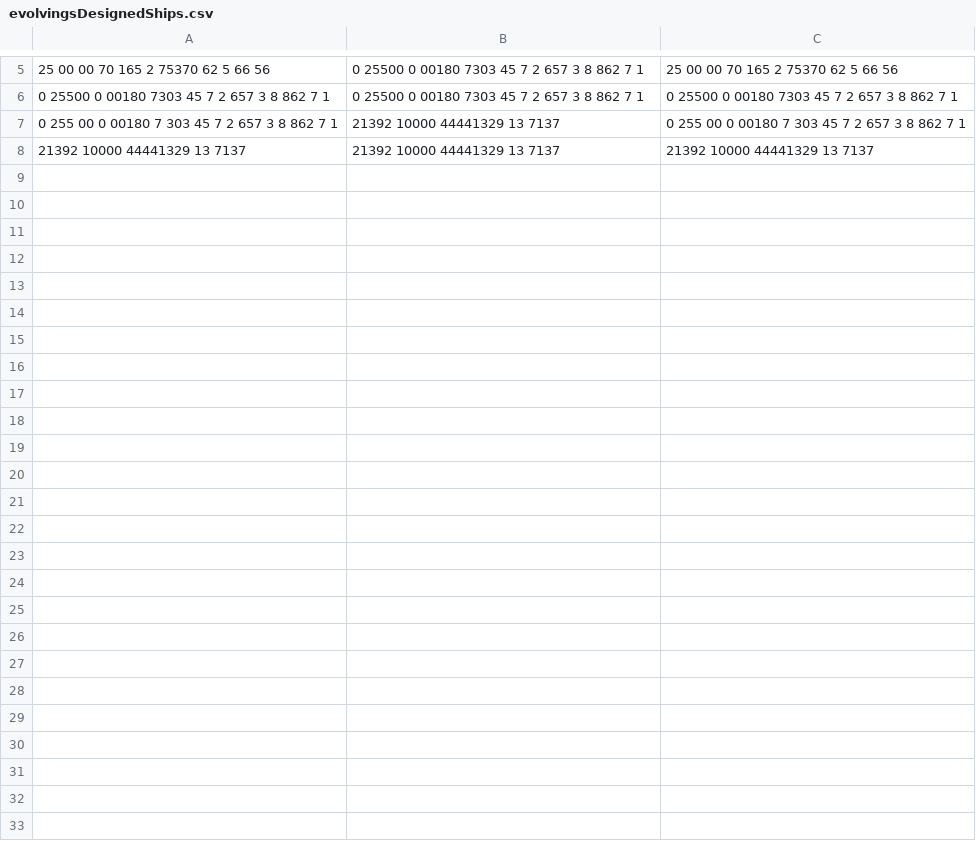
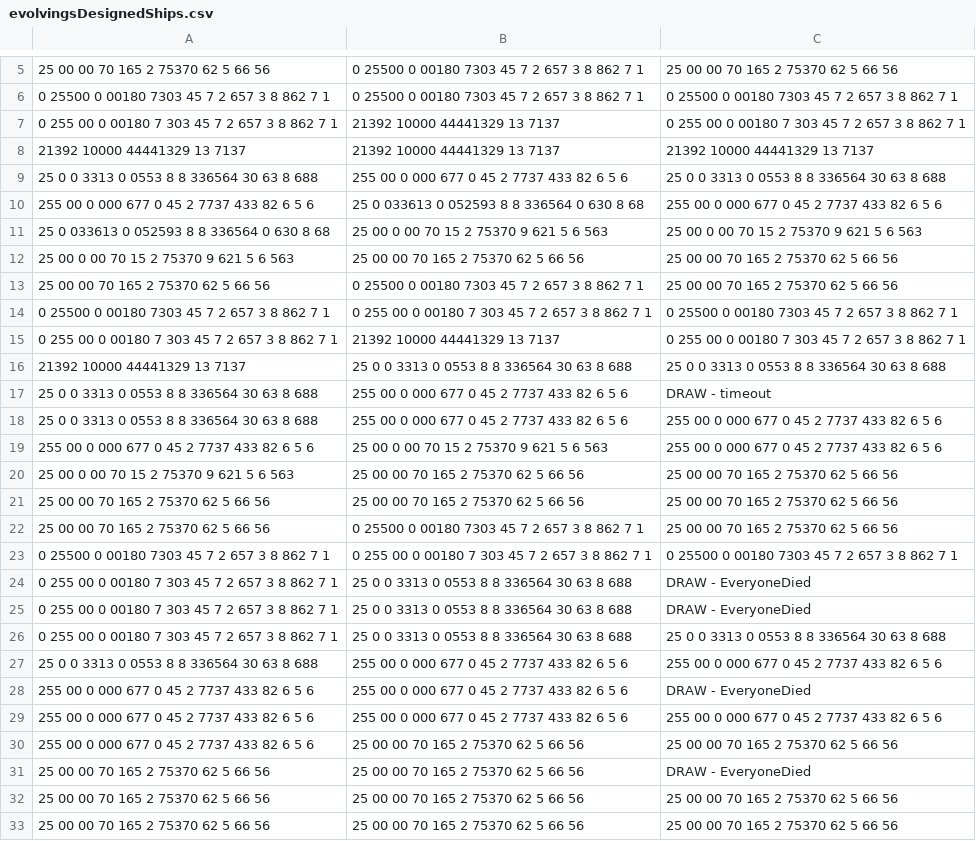
Before and after one commit to kiml42/SpaceCombatSimulation, a CSV file: tmp/evolvingShips/evolvingsDesignedShips.csv, drawn as a sheet; only a part is shown, gaps mark what is left out; the diff names each change by its address in the sheet, - before the commit and + after, or states it on an @@ line.

Commit message:
Testing designed ship

```diff
--- a/tmp/evolvingShips/evolvingsDesignedShips.csv
+++ b/tmp/evolvingShips/evolvingsDesignedShips.csv
+row 9: 25 0 0 3313 0 0553 8 8 336564 30 63 8 688 | 255 00 0 000 677 0 45 2 7737 433 82 6 5 6 | 25 0 0 3313 0 0553 8 8 336564 30 63 8 688
+row 10: 255 00 0 000 677 0 45 2 7737 433 82 6 5 6 | 25 0 033613 0 052593 8 8 336564 0 630 8 68 | 255 00 0 000 677 0 45 2 7737 433 82 6 5 6
+row 11: 25 0 033613 0 052593 8 8 336564 0 630 8 68 | 25 00 0 00 70 15 2 75370 9 621 5 6 563 | 25 00 0 00 70 15 2 75370 9 621 5 6 563
+row 12: 25 00 0 00 70 15 2 75370 9 621 5 6 563 | 25 00 00 70 165 2 75370 62 5 66 56 | 25 00 00 70 165 2 75370 62 5 66 56
+row 13: 25 00 00 70 165 2 75370 62 5 66 56 | 0 25500 0 00180 7303 45 7 2 657 3 8 862 7 1 | 25 00 00 70 165 2 75370 62 5 66 56
+row 14: 0 25500 0 00180 7303 45 7 2 657 3 8 862 7 1 | 0 255 00 0 00180 7 303 45 7 2 657 3 8 862 7 1 | 0 25500 0 00180 7303 45 7 2 657 3 8 862 7 1
+row 15: 0 255 00 0 00180 7 303 45 7 2 657 3 8 862 7 1 | 21392 10000 44441329 13 7137 | 0 255 00 0 00180 7 303 45 7 2 657 3 8 862 7 1
+row 16: 21392 10000 44441329 13 7137 | 25 0 0 3313 0 0553 8 8 336564 30 63 8 688 | 25 0 0 3313 0 0553 8 8 336564 30 63 8 688
+row 17: 25 0 0 3313 0 0553 8 8 336564 30 63 8 688 | 255 00 0 000 677 0 45 2 7737 433 82 6 5 6 | DRAW - timeout
+row 18: 25 0 0 3313 0 0553 8 8 336564 30 63 8 688 | 255 00 0 000 677 0 45 2 7737 433 82 6 5 6 | 255 00 0 000 677 0 45 2 7737 433 82 6 5 6
+row 19: 255 00 0 000 677 0 45 2 7737 433 82 6 5 6 | 25 00 0 00 70 15 2 75370 9 621 5 6 563 | 255 00 0 000 677 0 45 2 7737 433 82 6 5 6
+row 20: 25 00 0 00 70 15 2 75370 9 621 5 6 563 | 25 00 00 70 165 2 75370 62 5 66 56 | 25 00 00 70 165 2 75370 62 5 66 56
+row 21: 25 00 00 70 165 2 75370 62 5 66 56 | 25 00 00 70 165 2 75370 62 5 66 56 | 25 00 00 70 165 2 75370 62 5 66 56
+row 22: 25 00 00 70 165 2 75370 62 5 66 56 | 0 25500 0 00180 7303 45 7 2 657 3 8 862 7 1 | 25 00 00 70 165 2 75370 62 5 66 56
+row 23: 0 25500 0 00180 7303 45 7 2 657 3 8 862 7 1 | 0 255 00 0 00180 7 303 45 7 2 657 3 8 862 7 1 | 0 25500 0 00180 7303 45 7 2 657 3 8 862 7 1
+row 24: 0 255 00 0 00180 7 303 45 7 2 657 3 8 862 7 1 | 25 0 0 3313 0 0553 8 8 336564 30 63 8 688 | DRAW - EveryoneDied
+row 25: 0 255 00 0 00180 7 303 45 7 2 657 3 8 862 7 1 | 25 0 0 3313 0 0553 8 8 336564 30 63 8 688 | DRAW - EveryoneDied
+row 26: 0 255 00 0 00180 7 303 45 7 2 657 3 8 862 7 1 | 25 0 0 3313 0 0553 8 8 336564 30 63 8 688 | 25 0 0 3313 0 0553 8 8 336564 30 63 8 688
+row 27: 25 0 0 3313 0 0553 8 8 336564 30 63 8 688 | 255 00 0 000 677 0 45 2 7737 433 82 6 5 6 | 255 00 0 000 677 0 45 2 7737 433 82 6 5 6
+row 28: 255 00 0 000 677 0 45 2 7737 433 82 6 5 6 | 255 00 0 000 677 0 45 2 7737 433 82 6 5 6 | DRAW - EveryoneDied
+row 29: 255 00 0 000 677 0 45 2 7737 433 82 6 5 6 | 255 00 0 000 677 0 45 2 7737 433 82 6 5 6 | 255 00 0 000 677 0 45 2 7737 433 82 6 5 6
+row 30: 255 00 0 000 677 0 45 2 7737 433 82 6 5 6 | 25 00 00 70 165 2 75370 62 5 66 56 | 25 00 00 70 165 2 75370 62 5 66 56
+row 31: 25 00 00 70 165 2 75370 62 5 66 56 | 25 00 00 70 165 2 75370 62 5 66 56 | DRAW - EveryoneDied
+row 32: 25 00 00 70 165 2 75370 62 5 66 56 | 25 00 00 70 165 2 75370 62 5 66 56 | 25 00 00 70 165 2 75370 62 5 66 56
+row 33: 25 00 00 70 165 2 75370 62 5 66 56 | 25 00 00 70 165 2 75370 62 5 66 56 | 25 00 00 70 165 2 75370 62 5 66 56
```
Also changed, not shown: 1 other file.
